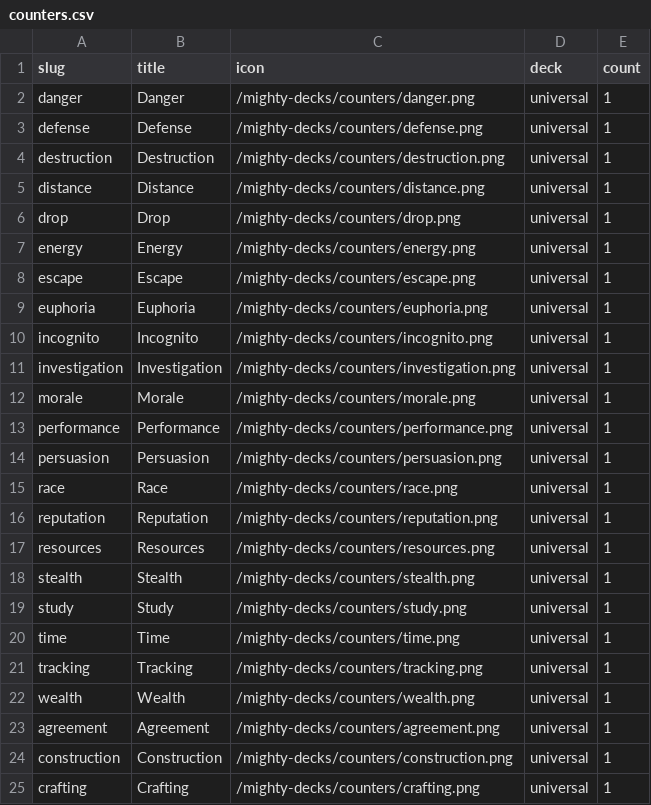
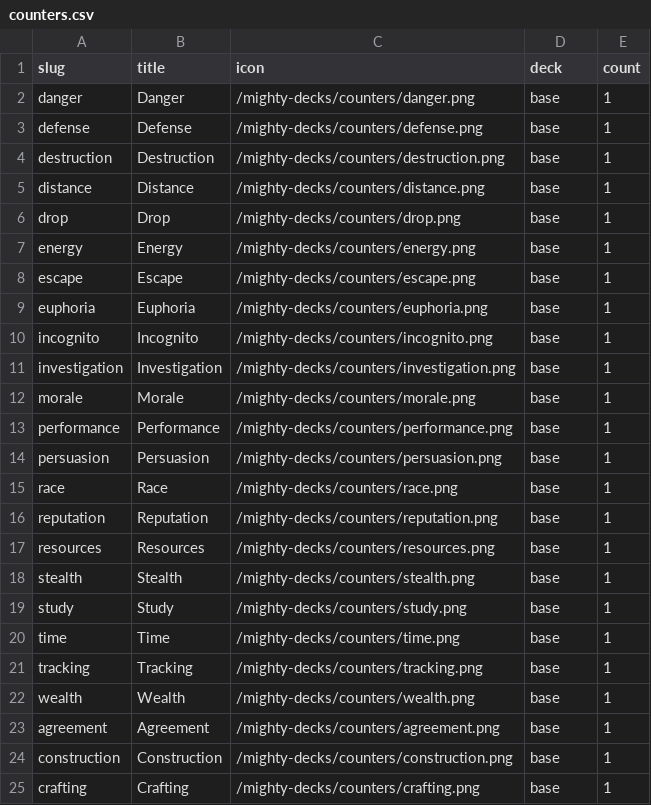
Before and after one commit to tomasreichmann/board-game-prototypes, a CSV file: src/prototypes/kick-ass-cards/data/counters.csv, drawn as a sheet.

Commit message:
MD Update card components and assets for improved clarity and consistency; modify print controls and enhance effect descriptions

```diff
--- a/src/prototypes/kick-ass-cards/data/counters.csv
+++ b/src/prototypes/kick-ass-cards/data/counters.csv
@@ -1,25 +1,25 @@
 "slug","title","icon","deck","count"
-danger,Danger,"/mighty-decks/counters/danger.png","universal",1
-defense,Defense,"/mighty-decks/counters/defense.png","universal",1
-destruction,Destruction,"/mighty-decks/counters/destruction.png","universal",1
-distance,Distance,"/mighty-decks/counters/distance.png","universal",1
-drop,Drop,"/mighty-decks/counters/drop.png","universal",1
-energy,Energy,"/mighty-decks/counters/energy.png","universal",1
-escape,Escape,"/mighty-decks/counters/escape.png","universal",1
-euphoria,Euphoria,"/mighty-decks/counters/euphoria.png","universal",1
-incognito,Incognito,"/mighty-decks/counters/incognito.png","universal",1
-investigation,Investigation,"/mighty-decks/counters/investigation.png","universal",1
-morale,Morale,"/mighty-decks/counters/morale.png","universal",1
-performance,Performance,"/mighty-decks/counters/performance.png","universal",1
-persuasion,Persuasion,"/mighty-decks/counters/persuasion.png","universal",1
-race,Race,"/mighty-decks/counters/race.png","universal",1
-reputation,Reputation,"/mighty-decks/counters/reputation.png","universal",1
-resources,Resources,"/mighty-decks/counters/resources.png","universal",1
-stealth,Stealth,"/mighty-decks/counters/stealth.png","universal",1
-study,Study,"/mighty-decks/counters/study.png","universal",1
-time,Time,"/mighty-decks/counters/time.png","universal",1
-tracking,Tracking,"/mighty-decks/counters/tracking.png","universal",1
-wealth,Wealth,"/mighty-decks/counters/wealth.png","universal",1
-agreement,Agreement,"/mighty-decks/counters/agreement.png","universal",1
-construction,Construction,"/mighty-decks/counters/construction.png","universal",1
-crafting,Crafting,"/mighty-decks/counters/crafting.png","universal",1
+danger,Danger,"/mighty-decks/counters/danger.png","base",1
+defense,Defense,"/mighty-decks/counters/defense.png","base",1
+destruction,Destruction,"/mighty-decks/counters/destruction.png","base",1
+distance,Distance,"/mighty-decks/counters/distance.png","base",1
+drop,Drop,"/mighty-decks/counters/drop.png","base",1
+energy,Energy,"/mighty-decks/counters/energy.png","base",1
+escape,Escape,"/mighty-decks/counters/escape.png","base",1
+euphoria,Euphoria,"/mighty-decks/counters/euphoria.png","base",1
+incognito,Incognito,"/mighty-decks/counters/incognito.png","base",1
+investigation,Investigation,"/mighty-decks/counters/investigation.png","base",1
+morale,Morale,"/mighty-decks/counters/morale.png","base",1
+performance,Performance,"/mighty-decks/counters/performance.png","base",1
+persuasion,Persuasion,"/mighty-decks/counters/persuasion.png","base",1
+race,Race,"/mighty-decks/counters/race.png","base",1
+reputation,Reputation,"/mighty-decks/counters/reputation.png","base",1
+resources,Resources,"/mighty-decks/counters/resources.png","base",1
+stealth,Stealth,"/mighty-decks/counters/stealth.png","base",1
+study,Study,"/mighty-decks/counters/study.png","base",1
+time,Time,"/mighty-decks/counters/time.png","base",1
+tracking,Tracking,"/mighty-decks/counters/tracking.png","base",1
+wealth,Wealth,"/mighty-decks/counters/wealth.png","base",1
+agreement,Agreement,"/mighty-decks/counters/agreement.png","base",1
+construction,Construction,"/mighty-decks/counters/construction.png","base",1
+crafting,Crafting,"/mighty-decks/counters/crafting.png","base",1
```
Also changed, not shown: src/prototypes/kick-ass-cards/data/assets-en.csv, src/prototypes/kick-ass-cards/data/effects-en.csv, 7 other files.
